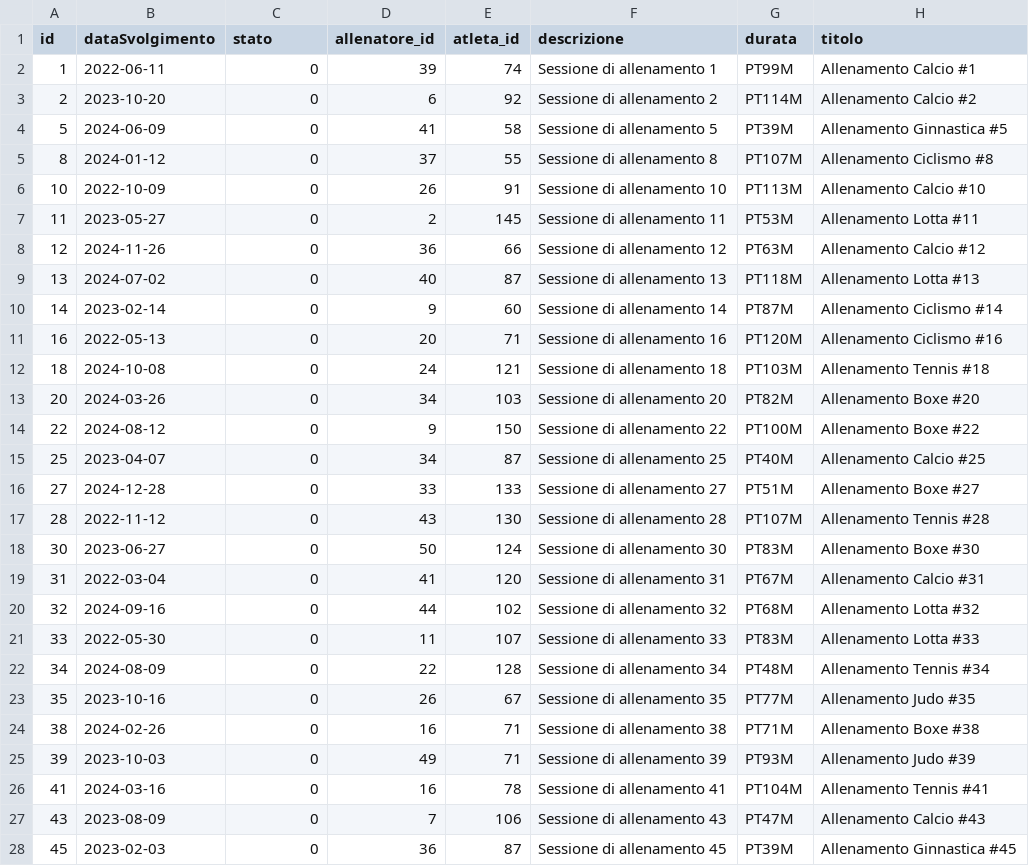
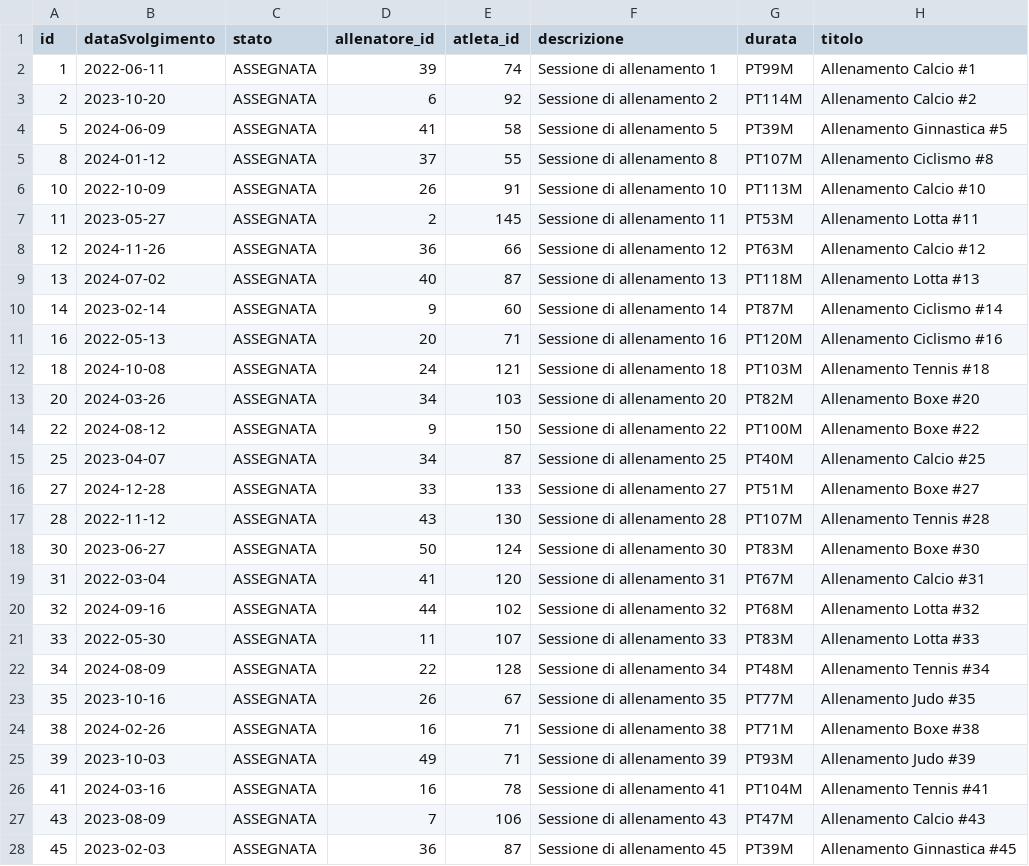
Before and after one commit to FeliceCennamo/SistemaGestioneAllenamentiGr26, a CSV file: database/csv/sessioni_modificato.csv, drawn as a sheet; only a part is shown; the diff covers the shown part only.

Commit message:
aggiornato lo stato delle sessioni in `sessioni_modificato.csv` da numerico a descrittivo

```diff
--- a/database/csv/sessioni_modificato.csv
+++ b/database/csv/sessioni_modificato.csv
@@ -1,28 +1,28 @@
 id,dataSvolgimento,stato,allenatore_id,atleta_id,descrizione,durata,titolo
-1,2022-06-11,0,39,74,Sessione di allenamento 1,PT99M,Allenamento Calcio #1
-2,2023-10-20,0,6,92,Sessione di allenamento 2,PT114M,Allenamento Calcio #2
-5,2024-06-09,0,41,58,Sessione di allenamento 5,PT39M,Allenamento Ginnastica #5
-8,2024-01-12,0,37,55,Sessione di allenamento 8,PT107M,Allenamento Ciclismo #8
-10,2022-10-09,0,26,91,Sessione di allenamento 10,PT113M,Allenamento Calcio #10
-11,2023-05-27,0,2,145,Sessione di allenamento 11,PT53M,Allenamento Lotta #11
-12,2024-11-26,0,36,66,Sessione di allenamento 12,PT63M,Allenamento Calcio #12
-13,2024-07-02,0,40,87,Sessione di allenamento 13,PT118M,Allenamento Lotta #13
-14,2023-02-14,0,9,60,Sessione di allenamento 14,PT87M,Allenamento Ciclismo #14
-16,2022-05-13,0,20,71,Sessione di allenamento 16,PT120M,Allenamento Ciclismo #16
-18,2024-10-08,0,24,121,Sessione di allenamento 18,PT103M,Allenamento Tennis #18
-20,2024-03-26,0,34,103,Sessione di allenamento 20,PT82M,Allenamento Boxe #20
-22,2024-08-12,0,9,150,Sessione di allenamento 22,PT100M,Allenamento Boxe #22
-25,2023-04-07,0,34,87,Sessione di allenamento 25,PT40M,Allenamento Calcio #25
-27,2024-12-28,0,33,133,Sessione di allenamento 27,PT51M,Allenamento Boxe #27
-28,2022-11-12,0,43,130,Sessione di allenamento 28,PT107M,Allenamento Tennis #28
-30,2023-06-27,0,50,124,Sessione di allenamento 30,PT83M,Allenamento Boxe #30
-31,2022-03-04,0,41,120,Sessione di allenamento 31,PT67M,Allenamento Calcio #31
-32,2024-09-16,0,44,102,Sessione di allenamento 32,PT68M,Allenamento Lotta #32
-33,2022-05-30,0,11,107,Sessione di allenamento 33,PT83M,Allenamento Lotta #33
-34,2024-08-09,0,22,128,Sessione di allenamento 34,PT48M,Allenamento Tennis #34
-35,2023-10-16,0,26,67,Sessione di allenamento 35,PT77M,Allenamento Judo #35
-38,2024-02-26,0,16,71,Sessione di allenamento 38,PT71M,Allenamento Boxe #38
-39,2023-10-03,0,49,71,Sessione di allenamento 39,PT93M,Allenamento Judo #39
-41,2024-03-16,0,16,78,Sessione di allenamento 41,PT104M,Allenamento Tennis #41
-43,2023-08-09,0,7,106,Sessione di allenamento 43,PT47M,Allenamento Calcio #43
-45,2023-02-03,0,36,87,Sessione di allenamento 45,PT39M,Allenamento Ginnastica #45
+1,2022-06-11,ASSEGNATA,39,74,Sessione di allenamento 1,PT99M,Allenamento Calcio #1
+2,2023-10-20,ASSEGNATA,6,92,Sessione di allenamento 2,PT114M,Allenamento Calcio #2
+5,2024-06-09,ASSEGNATA,41,58,Sessione di allenamento 5,PT39M,Allenamento Ginnastica #5
+8,2024-01-12,ASSEGNATA,37,55,Sessione di allenamento 8,PT107M,Allenamento Ciclismo #8
+10,2022-10-09,ASSEGNATA,26,91,Sessione di allenamento 10,PT113M,Allenamento Calcio #10
+11,2023-05-27,ASSEGNATA,2,145,Sessione di allenamento 11,PT53M,Allenamento Lotta #11
+12,2024-11-26,ASSEGNATA,36,66,Sessione di allenamento 12,PT63M,Allenamento Calcio #12
+13,2024-07-02,ASSEGNATA,40,87,Sessione di allenamento 13,PT118M,Allenamento Lotta #13
+14,2023-02-14,ASSEGNATA,9,60,Sessione di allenamento 14,PT87M,Allenamento Ciclismo #14
+16,2022-05-13,ASSEGNATA,20,71,Sessione di allenamento 16,PT120M,Allenamento Ciclismo #16
+18,2024-10-08,ASSEGNATA,24,121,Sessione di allenamento 18,PT103M,Allenamento Tennis #18
+20,2024-03-26,ASSEGNATA,34,103,Sessione di allenamento 20,PT82M,Allenamento Boxe #20
+22,2024-08-12,ASSEGNATA,9,150,Sessione di allenamento 22,PT100M,Allenamento Boxe #22
+25,2023-04-07,ASSEGNATA,34,87,Sessione di allenamento 25,PT40M,Allenamento Calcio #25
+27,2024-12-28,ASSEGNATA,33,133,Sessione di allenamento 27,PT51M,Allenamento Boxe #27
+28,2022-11-12,ASSEGNATA,43,130,Sessione di allenamento 28,PT107M,Allenamento Tennis #28
+30,2023-06-27,ASSEGNATA,50,124,Sessione di allenamento 30,PT83M,Allenamento Boxe #30
+31,2022-03-04,ASSEGNATA,41,120,Sessione di allenamento 31,PT67M,Allenamento Calcio #31
+32,2024-09-16,ASSEGNATA,44,102,Sessione di allenamento 32,PT68M,Allenamento Lotta #32
+33,2022-05-30,ASSEGNATA,11,107,Sessione di allenamento 33,PT83M,Allenamento Lotta #33
+34,2024-08-09,ASSEGNATA,22,128,Sessione di allenamento 34,PT48M,Allenamento Tennis #34
+35,2023-10-16,ASSEGNATA,26,67,Sessione di allenamento 35,PT77M,Allenamento Judo #35
+38,2024-02-26,ASSEGNATA,16,71,Sessione di allenamento 38,PT71M,Allenamento Boxe #38
+39,2023-10-03,ASSEGNATA,49,71,Sessione di allenamento 39,PT93M,Allenamento Judo #39
+41,2024-03-16,ASSEGNATA,16,78,Sessione di allenamento 41,PT104M,Allenamento Tennis #41
+43,2023-08-09,ASSEGNATA,7,106,Sessione di allenamento 43,PT47M,Allenamento Calcio #43
+45,2023-02-03,ASSEGNATA,36,87,Sessione di allenamento 45,PT39M,Allenamento Ginnastica #45
```
Also changed, not shown: 35 edited cells elsewhere in this file.
